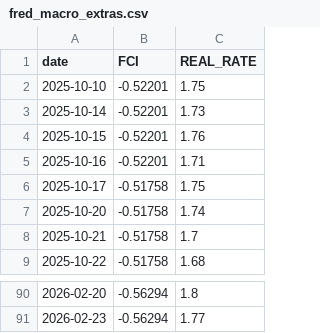
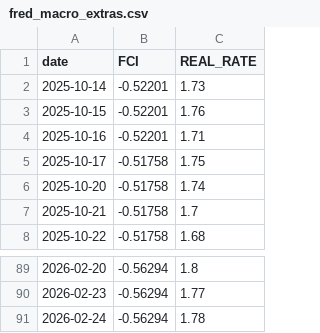
Before and after one commit to Sellina95/Global-Capital-Flow-Monitor, a CSV file: data/fred_macro_extras.csv, drawn as a sheet; only a part is shown, gaps mark what is left out; removed rows and columns are numbered as before the commit, all else as after; the diff names each change by its address in the sheet, - before the commit and + after, or states it on an @@ line.

```diff
--- a/data/fred_macro_extras.csv
+++ b/data/fred_macro_extras.csv
-row 2: 2025-10-10 | -0.52201 | 1.75
+row 91: 2026-02-24 | -0.56294 | 1.78
```
Also changed, not shown: data/macro_data.csv, 1 other file.
